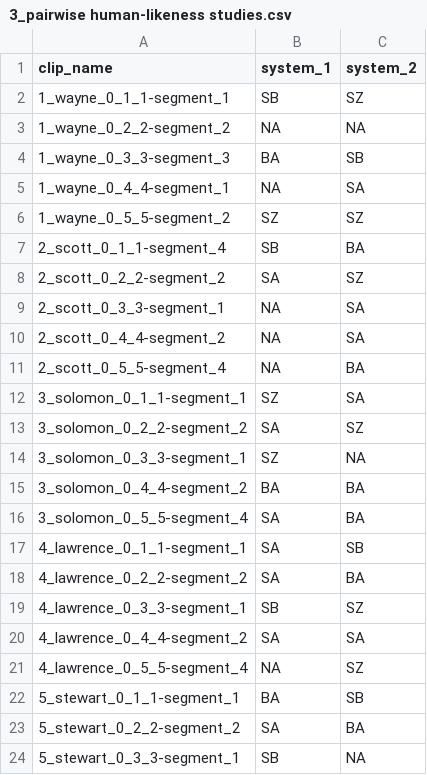
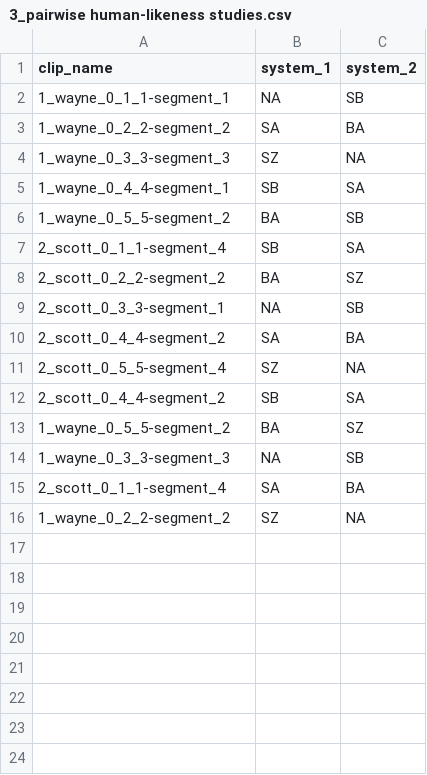
Before and after one commit to GENEALeaderboard/geneaapi, a CSV file: sample/csv_sample/1_pairwise human-likeness studies/3_pairwise human-likeness studies.csv, drawn as a sheet; only a part is shown; the diff covers the shown part only.

```diff
--- a/sample/csv_sample/1_pairwise human-likeness studies/3_pairwise human-likeness studies.csv
+++ b/sample/csv_sample/1_pairwise human-likeness studies/3_pairwise human-likeness studies.csv
@@ -1,24 +1,16 @@
 clip_name,system_1,system_2
-1_wayne_0_1_1-segment_1,SB,SZ
-1_wayne_0_2_2-segment_2,NA,NA
-1_wayne_0_3_3-segment_3,BA,SB
-1_wayne_0_4_4-segment_1,NA,SA
-1_wayne_0_5_5-segment_2,SZ,SZ
-2_scott_0_1_1-segment_4,SB,BA
-2_scott_0_2_2-segment_2,SA,SZ
-2_scott_0_3_3-segment_1,NA,SA
-2_scott_0_4_4-segment_2,NA,SA
-2_scott_0_5_5-segment_4,NA,BA
-3_solomon_0_1_1-segment_1,SZ,SA
-3_solomon_0_2_2-segment_2,SA,SZ
-3_solomon_0_3_3-segment_1,SZ,NA
-3_solomon_0_4_4-segment_2,BA,BA
-3_solomon_0_5_5-segment_4,SA,BA
-4_lawrence_0_1_1-segment_1,SA,SB
-4_lawrence_0_2_2-segment_2,SA,BA
-4_lawrence_0_3_3-segment_1,SB,SZ
-4_lawrence_0_4_4-segment_2,SA,SA
-4_lawrence_0_5_5-segment_4,NA,SZ
-5_stewart_0_1_1-segment_1,BA,SB
-5_stewart_0_2_2-segment_2,SA,BA
-5_stewart_0_3_3-segment_1,SB,NA
+1_wayne_0_1_1-segment_1,NA,SB
+1_wayne_0_2_2-segment_2,SA,BA
+1_wayne_0_3_3-segment_3,SZ,NA
+1_wayne_0_4_4-segment_1,SB,SA
+1_wayne_0_5_5-segment_2,BA,SB
+2_scott_0_1_1-segment_4,SB,SA
+2_scott_0_2_2-segment_2,BA,SZ
+2_scott_0_3_3-segment_1,NA,SB
+2_scott_0_4_4-segment_2,SA,BA
+2_scott_0_5_5-segment_4,SZ,NA
+2_scott_0_4_4-segment_2,SB,SA
+1_wayne_0_5_5-segment_2,BA,SZ
+1_wayne_0_3_3-segment_3,NA,SB
+2_scott_0_1_1-segment_4,SA,BA
+1_wayne_0_2_2-segment_2,SZ,NA
```
Also changed, not shown: 2 removed rows elsewhere in this file, sample/csv_sample/1_pairwise human-likeness studies/2_pairwise human-likeness studies.csv, sample/csv_sample/1_pairwise human-likeness studies/4_pairwise human-likeness studies.csv, 19 other files.
